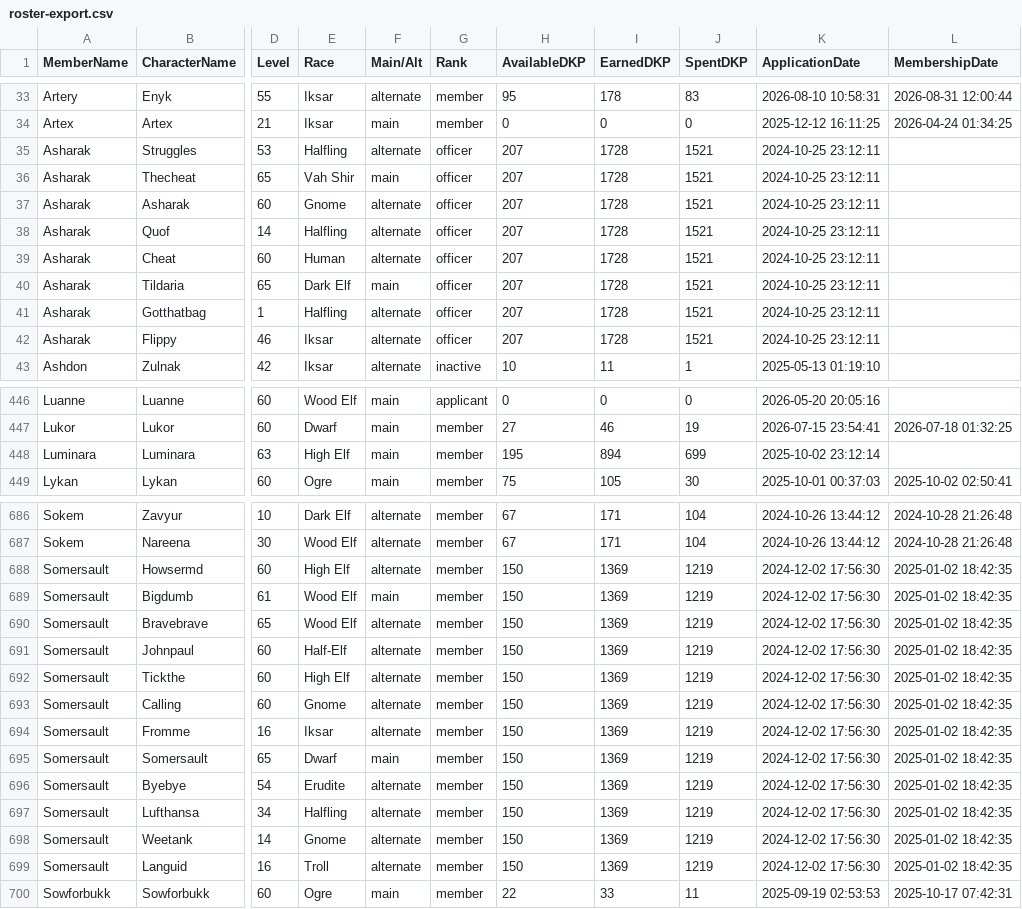
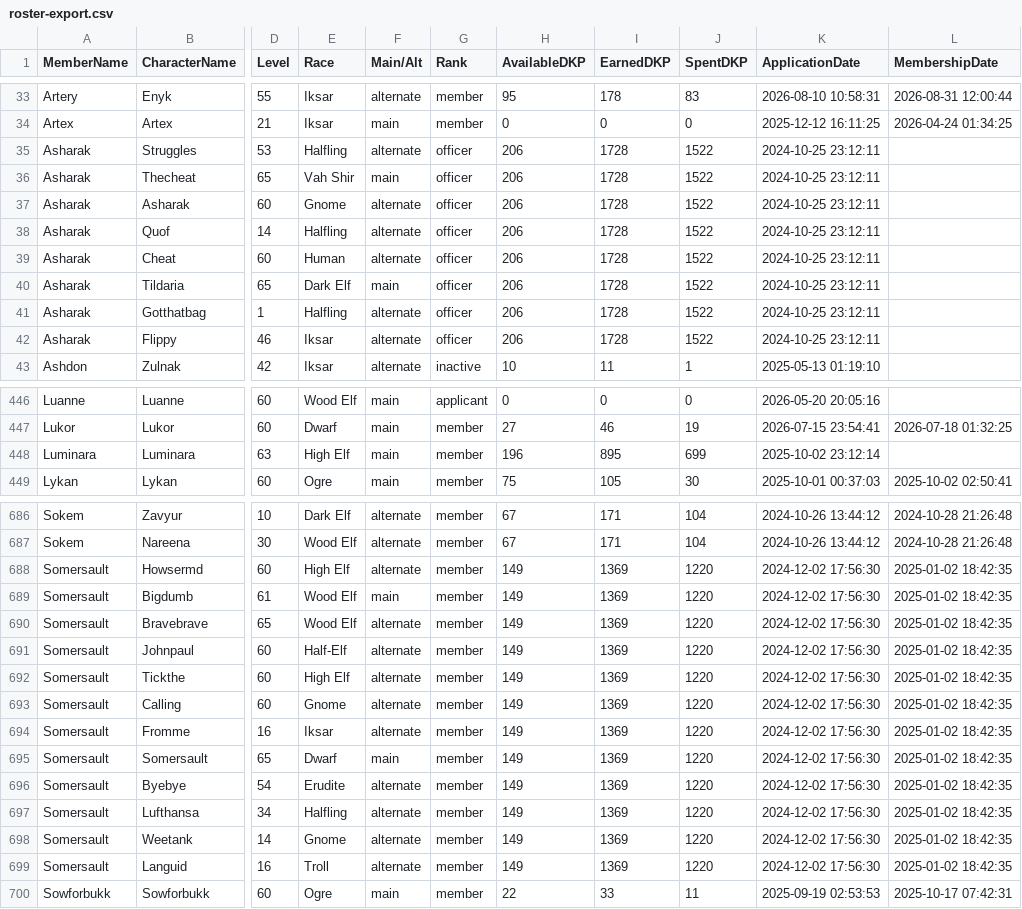
Before and after one commit to Larcen22/Axiom-DKP2, a CSV file: roster-export.csv, drawn as a sheet; only a part is shown, gaps mark what is left out; the diff names each change by its address in the sheet, - before the commit and + after, or states it on an @@ line.

Commit message:
Auto data sync: loot.json, raids.json, roster-export.csv, users.json (2026-10-21 01:16 UTC)

```diff
--- a/roster-export.csv
+++ b/roster-export.csv
-H35:H42 (AvailableDKP): 207
+H35:H42 (AvailableDKP): 206
-J35:J42 (SpentDKP): 1521
+J35:J42 (SpentDKP): 1522
-H448 (AvailableDKP): 195
+H448 (AvailableDKP): 196
-I448 (EarnedDKP): 894
+I448 (EarnedDKP): 895
-H688:H699 (AvailableDKP): 150
+H688:H699 (AvailableDKP): 149
-J688:J699 (SpentDKP): 1219
+J688:J699 (SpentDKP): 1220
```
Also changed, not shown: 3 other files.
